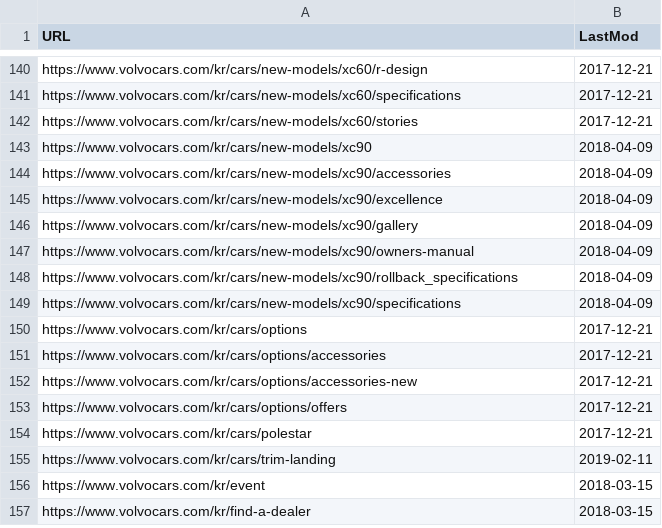
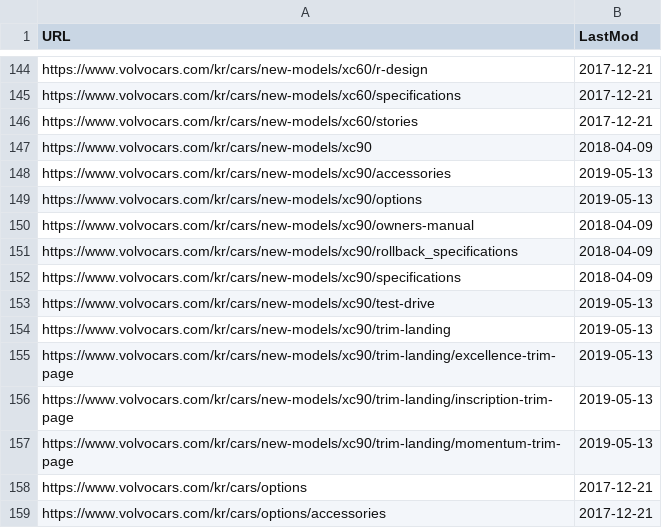
Before and after one commit to allenbargi/volvo-meter, a CSV file: data/markets/kr.csv, drawn as a sheet; only a part is shown, gaps mark what is left out; the shorter side is filled out with more unchanged rows; the diff covers the shown part only.

```diff
--- a/data/markets/kr.csv
+++ b/data/markets/kr.csv
@@ -143,5 +147,4 @@ https://www.volvocars.com/kr/cars/new-models/xc60/stories, 2017-12-21
 https://www.volvocars.com/kr/cars/new-models/xc90, 2018-04-09
-https://www.volvocars.com/kr/cars/new-models/xc90/accessories, 2018-04-09
-https://www.volvocars.com/kr/cars/new-models/xc90/excellence, 2018-04-09
-https://www.volvocars.com/kr/cars/new-models/xc90/gallery, 2018-04-09
+https://www.volvocars.com/kr/cars/new-models/xc90/accessories, 2019-05-13
+https://www.volvocars.com/kr/cars/new-models/xc90/options, 2019-05-13
 https://www.volvocars.com/kr/cars/new-models/xc90/owners-manual, 2018-04-09
@@ -149,2 +152,7 @@ https://www.volvocars.com/kr/cars/new-models/xc90/rollback_specifications, 2018-
 https://www.volvocars.com/kr/cars/new-models/xc90/specifications, 2018-04-09
+https://www.volvocars.com/kr/cars/new-models/xc90/test-drive, 2019-05-13
+https://www.volvocars.com/kr/cars/new-models/xc90/trim-landing, 2019-05-13
+https://www.volvocars.com/kr/cars/new-models/xc90/trim-landing/excellence-trim-page, 2019-05-13
+https://www.volvocars.com/kr/cars/new-models/xc90/trim-landing/inscription-trim-page, 2019-05-13
+https://www.volvocars.com/kr/cars/new-models/xc90/trim-landing/momentum-trim-page, 2019-05-13
 https://www.volvocars.com/kr/cars/options, 2017-12-21
```
Also changed, not shown: 5 added rows and 1 removed row elsewhere in this file, data/markets/at.csv, data/markets/de-ch.csv, 25 other files.
